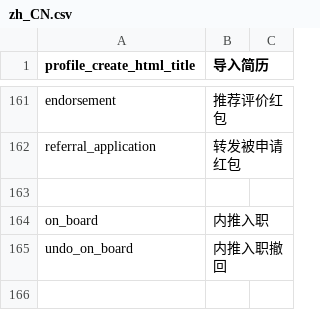
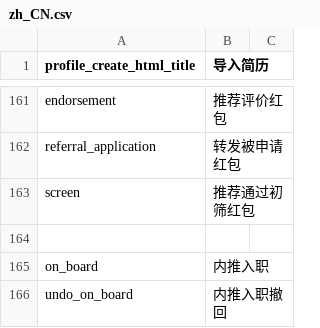
Before and after one commit to kingsallen/wechat, a CSV file: locale/zh_CN.csv, drawn as a sheet; only a part is shown, gaps mark what is left out; the diff names each change by its address in the sheet, - before the commit and + after, or states it on an @@ line.

```diff
--- a/locale/zh_CN.csv
+++ b/locale/zh_CN.csv
+row 163: screen | 推荐通过初筛红包
```
Also changed, not shown: locale/en_US.csv, 1 other file.
